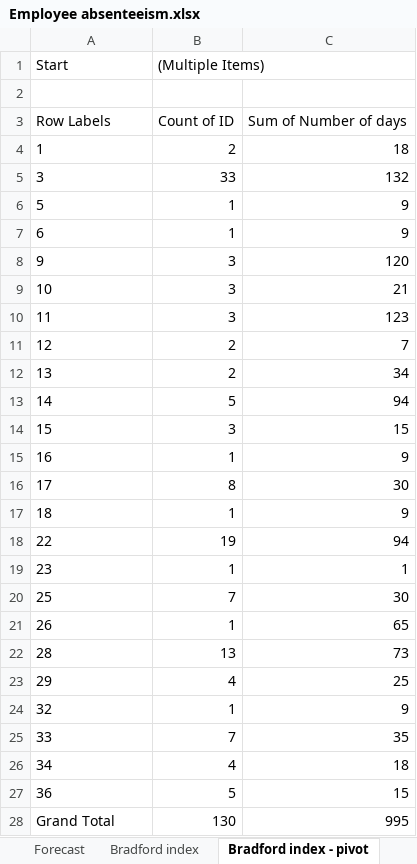
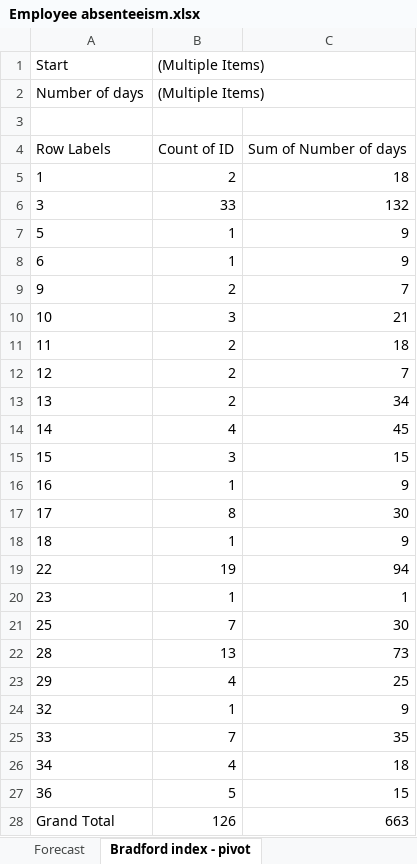
Before and after one commit to Judka08/data-analyst, an Excel workbook: Employee_Absenteeism/Employee absenteeism.xlsx, sheet Bradford index - pivot, drawn as a sheet; values as stored, in another font and other column widths than the file's, no borders; removed rows and columns are numbered as before the commit, all else as after; the diff names each change by its address in the sheet, - before the commit and + after, or states it on an @@ line.

```diff
--- a/Employee_Absenteeism/Employee absenteeism.xlsx (sheet Bradford index - pivot)
+++ b/Employee_Absenteeism/Employee absenteeism.xlsx (sheet Bradford index - pivot)
@@ sheet tab hidden: Bradford index @@
+row 2: Number of days | (Multiple Items)
-B9 ((Multiple Items)): 3
+B9 ((Multiple Items)): 2
-C9: 120
+C9: 7
-B11 ((Multiple Items)): 3
+B11 ((Multiple Items)): 2
-C11: 123
+C11: 18
-B14 ((Multiple Items)): 5
+B14 ((Multiple Items)): 4
-C14: 94
+C14: 45
-row 21: 26 | 1 | 65
-B28 ((Multiple Items)): 130
+B28 ((Multiple Items)): 126
-C28: 995
+C28: 663
```
Also changed, not shown: sheet Absenteeism-data, sheet Forecast, other sheet tabs, charts or pictures.
